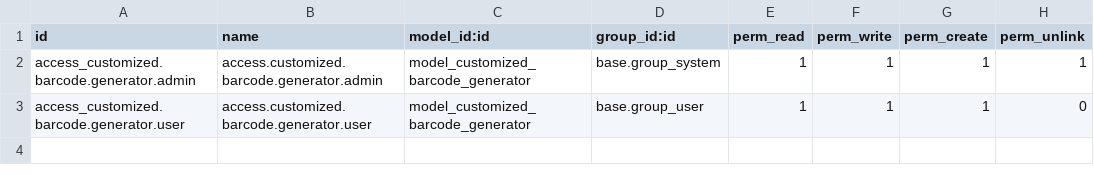
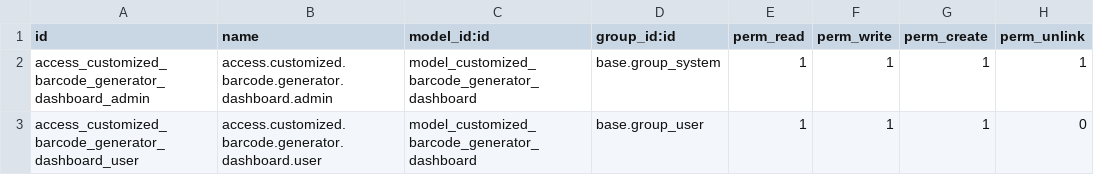
Before and after one commit to yerenwgventures/alladdons, a CSV file: customized_barcode_generator/security/ir.model.access.csv, drawn as a sheet.

```diff
--- a/customized_barcode_generator/security/ir.model.access.csv
+++ b/customized_barcode_generator/security/ir.model.access.csv
@@ -1,3 +1,3 @@
 id,name,model_id:id,group_id:id,perm_read,perm_write,perm_create,perm_unlink
-access_customized.barcode.generator.admin,access.customized.barcode.generator.admin,model_customized_barcode_generator,base.group_system,1,1,1,1
-access_customized.barcode.generator.user,access.customized.barcode.generator.user,model_customized_barcode_generator,base.group_user,1,1,1,0
+access_customized_barcode_generator_dashboard_admin,access.customized.barcode.generator.dashboard.admin,model_customized_barcode_generator_dashboard,base.group_system,1,1,1,1
+access_customized_barcode_generator_dashboard_user,access.customized.barcode.generator.dashboard.user,model_customized_barcode_generator_dashboard,base.group_user,1,1,1,0
```
Also changed, not shown: 6 other files.
